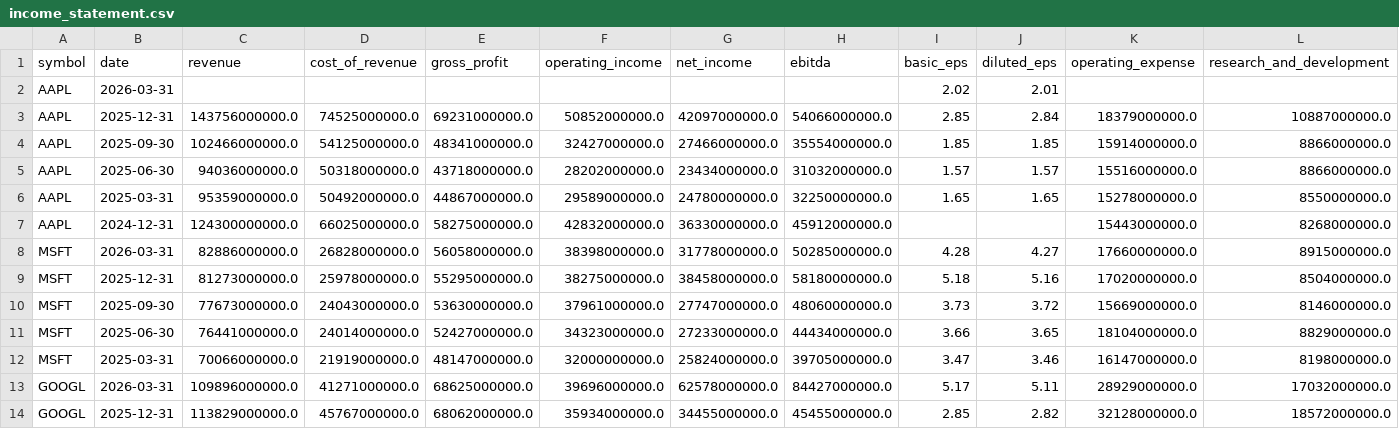
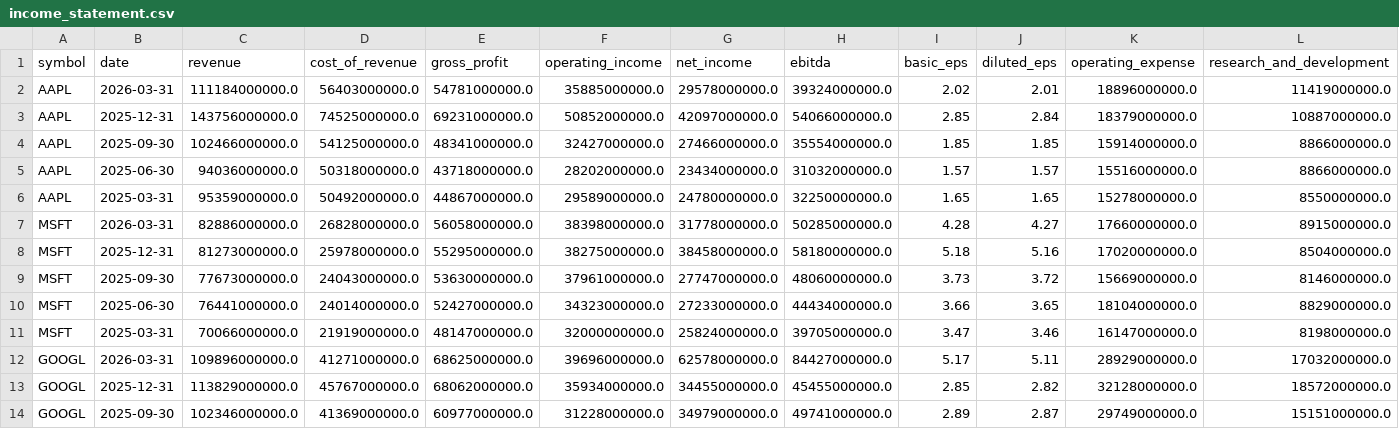
Before and after one commit to altonbot42/magnificent7-dashboard, a CSV file: data/csv/income_statement.csv, drawn as a sheet; only a part is shown; the shorter side is filled out with more unchanged rows; removed rows and columns are numbered as before the commit, all else as after; rows hold the shown columns only; the diff names each change by its address in the sheet, - before the commit and + after, or states it on an @@ line.

```diff
--- a/data/csv/income_statement.csv
+++ b/data/csv/income_statement.csv
-row 2: AAPL | 2026-03-31 |  |  |  |  |  |  | 2.02 | 2.01
+row 2: AAPL | 2026-03-31 | 111184000000.0 | 56403000000.0 | 54781000000.0 | 35885000000.0 | 29578000000.0 | 39324000000.0 | 2.02 | 2.01 | 18896000000.0 | 11419000000.0
-row 7: AAPL | 2024-12-31 | 124300000000.0 | 66025000000.0 | 58275000000.0 | 42832000000.0 | 36330000000.0 | 45912000000.0 |  |  | 15443000000.0 | 8268000000.0
```
Also changed, not shown: data/csv/balance_sheet.csv, data/csv/ratios.csv.
